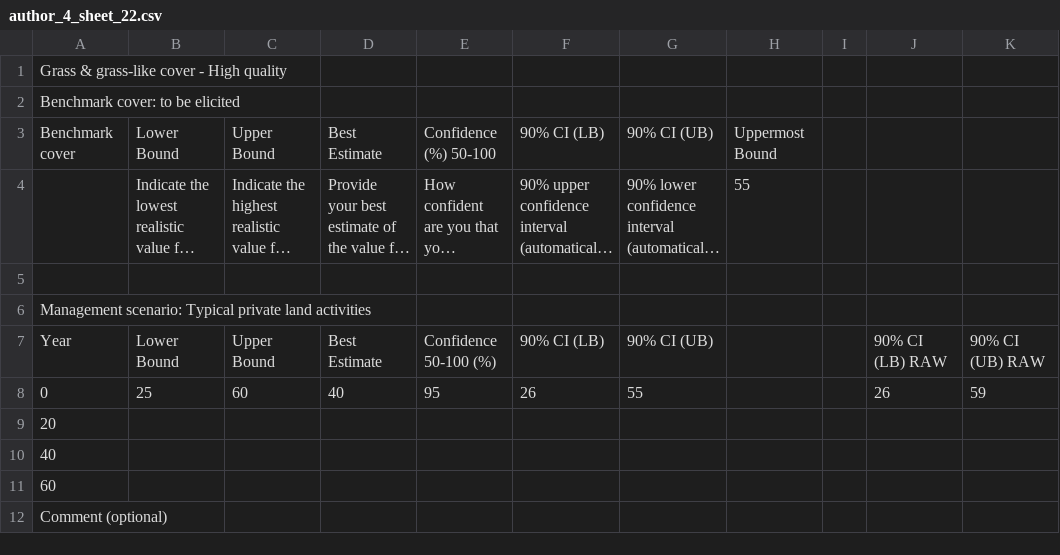
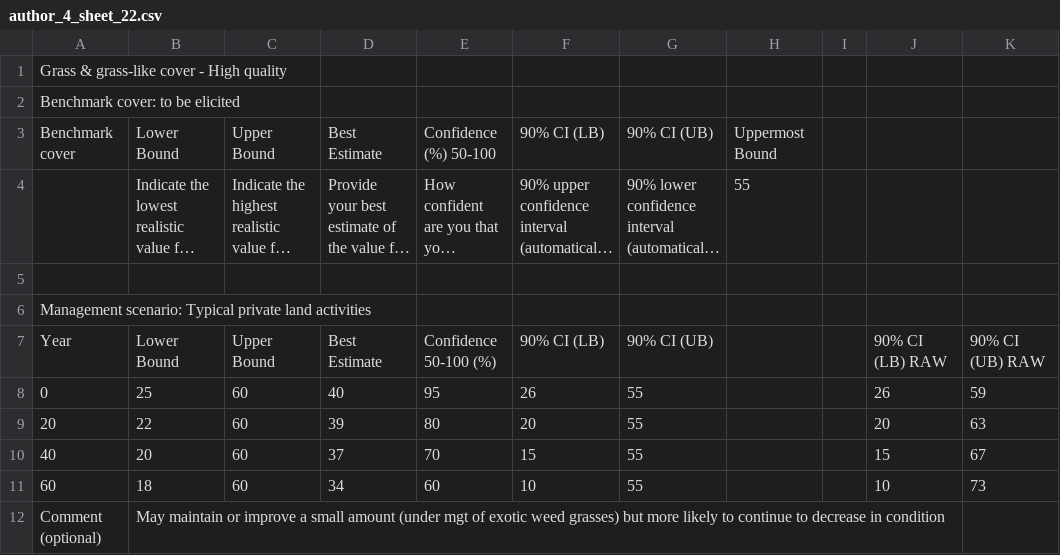
Before and after one commit to ascelin/offsets_workshop, a CSV file: author_responses/author_4_sheet_22.csv, drawn as a sheet; long unchanged cells end in ….

```diff
--- a/author_responses/author_4_sheet_22.csv
+++ b/author_responses/author_4_sheet_22.csv
@@ -8,5 +8,5 @@ Year,Lower Bound,Upper Bound,Best Estimate,Confidence 50-100 (%),90% CI (LB),90%
 0,25,60,40,95,26,55,,,26,59
-20,,,,,,,,,,
-40,,,,,,,,,,
-60,,,,,,,,,,
-Comment (optional),,,,,,,,,,
+20,22,60,39,80,20,55,,,20,63
+40,20,60,37,70,15,55,,,15,67
+60,18,60,34,60,10,55,,,10,73
+Comment (optional),May maintain or improve a small amount (under mgt of exotic weed grasses) but more likely to continue to decrease in condition,,,,,,,,,
```
Also changed, not shown: author_responses/author_4_sheet_20.csv, author_responses/author_4_sheet_21.csv, 1 other file.
